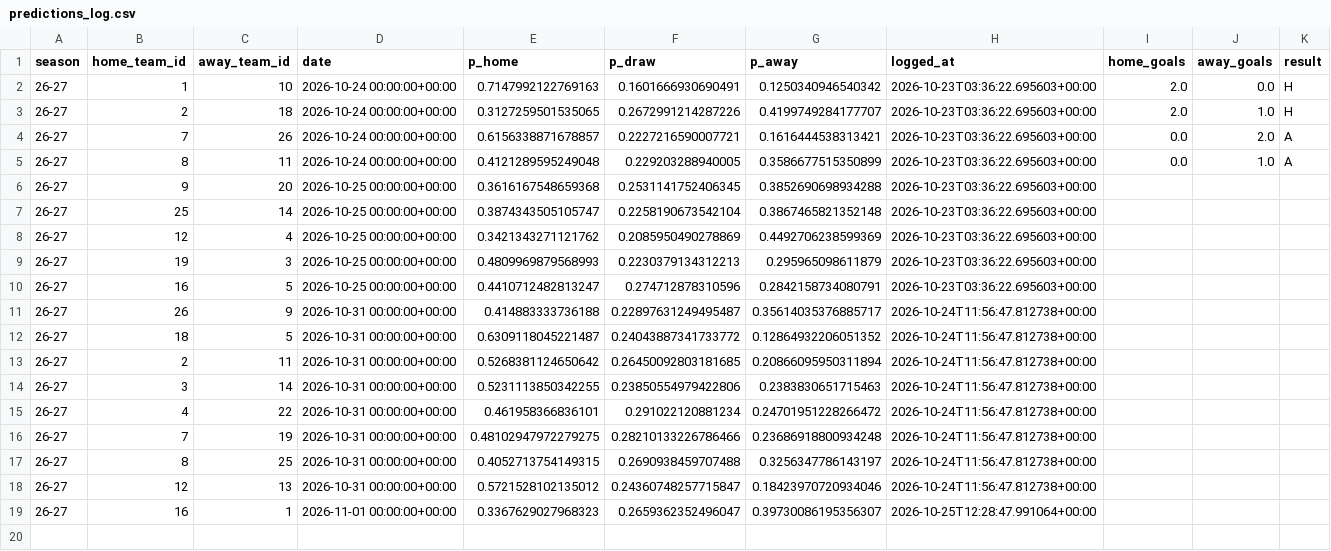
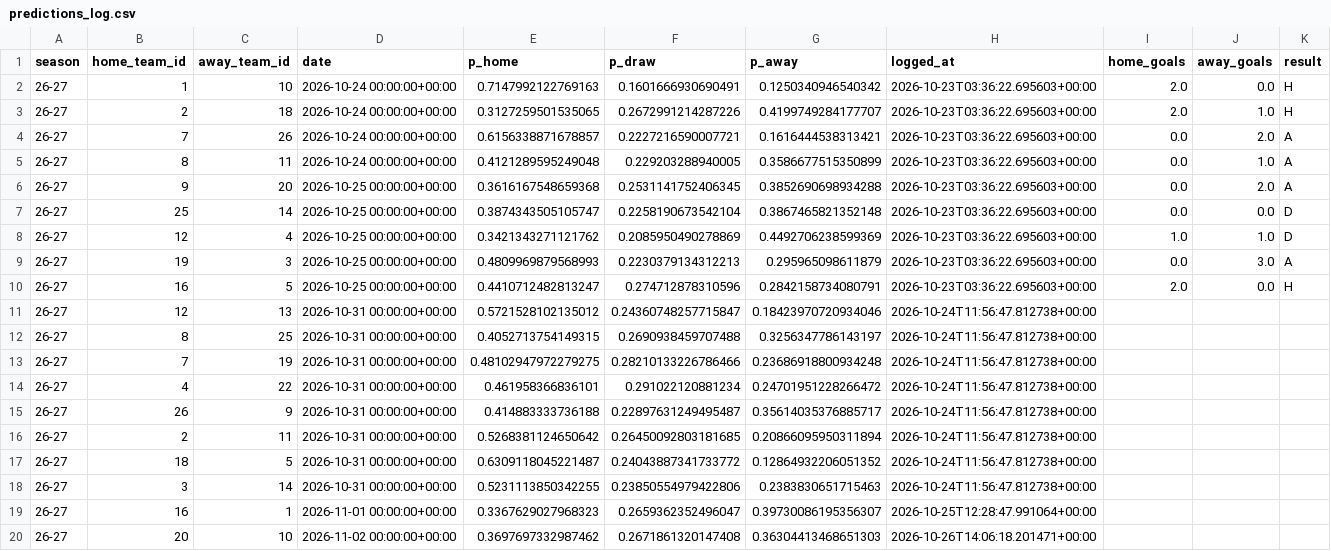
Before and after one commit to simobote0355/premier-league-predictor, a CSV file: data/processed/predictions_log.csv, drawn as a sheet.

```diff
--- a/data/processed/predictions_log.csv
+++ b/data/processed/predictions_log.csv
@@ -5,15 +5,16 @@ season,home_team_id,away_team_id,date,p_home,p_draw,p_away,logged_at,home_goals,
 26-27,8,11,2026-10-24 00:00:00+00:00,0.4121289595249048,0.229203288940005,0.3586677515350899,2026-10-23T03:36:22.695603+00:00,0.0,1.0,A
-26-27,9,20,2026-10-25 00:00:00+00:00,0.3616167548659368,0.2531141752406345,0.3852690698934288,2026-10-23T03:36:22.695603+00:00,,,
-26-27,25,14,2026-10-25 00:00:00+00:00,0.3874343505105747,0.2258190673542104,0.3867465821352148,2026-10-23T03:36:22.695603+00:00,,,
-26-27,12,4,2026-10-25 00:00:00+00:00,0.3421343271121762,0.2085950490278869,0.4492706238599369,2026-10-23T03:36:22.695603+00:00,,,
-26-27,19,3,2026-10-25 00:00:00+00:00,0.4809969879568993,0.2230379134312213,0.295965098611879,2026-10-23T03:36:22.695603+00:00,,,
-26-27,16,5,2026-10-25 00:00:00+00:00,0.4410712482813247,0.274712878310596,0.2842158734080791,2026-10-23T03:36:22.695603+00:00,,,
+26-27,9,20,2026-10-25 00:00:00+00:00,0.3616167548659368,0.2531141752406345,0.3852690698934288,2026-10-23T03:36:22.695603+00:00,0.0,2.0,A
+26-27,25,14,2026-10-25 00:00:00+00:00,0.3874343505105747,0.2258190673542104,0.3867465821352148,2026-10-23T03:36:22.695603+00:00,0.0,0.0,D
+26-27,12,4,2026-10-25 00:00:00+00:00,0.3421343271121762,0.2085950490278869,0.4492706238599369,2026-10-23T03:36:22.695603+00:00,1.0,1.0,D
+26-27,19,3,2026-10-25 00:00:00+00:00,0.4809969879568993,0.2230379134312213,0.295965098611879,2026-10-23T03:36:22.695603+00:00,0.0,3.0,A
+26-27,16,5,2026-10-25 00:00:00+00:00,0.4410712482813247,0.274712878310596,0.2842158734080791,2026-10-23T03:36:22.695603+00:00,2.0,0.0,H
+26-27,12,13,2026-10-31 00:00:00+00:00,0.5721528102135012,0.24360748257715847,0.18423970720934046,2026-10-24T11:56:47.812738+00:00,,,
+26-27,8,25,2026-10-31 00:00:00+00:00,0.4052713754149315,0.2690938459707488,0.3256347786143197,2026-10-24T11:56:47.812738+00:00,,,
+26-27,7,19,2026-10-31 00:00:00+00:00,0.48102947972279275,0.28210133226786466,0.23686918800934248,2026-10-24T11:56:47.812738+00:00,,,
+26-27,4,22,2026-10-31 00:00:00+00:00,0.461958366836101,0.291022120881234,0.24701951228266472,2026-10-24T11:56:47.812738+00:00,,,
 26-27,26,9,2026-10-31 00:00:00+00:00,0.414883333736188,0.22897631249495487,0.35614035376885717,2026-10-24T11:56:47.812738+00:00,,,
+26-27,2,11,2026-10-31 00:00:00+00:00,0.5268381124650642,0.26450092803181685,0.20866095950311894,2026-10-24T11:56:47.812738+00:00,,,
 26-27,18,5,2026-10-31 00:00:00+00:00,0.6309118045221487,0.24043887341733772,0.12864932206051352,2026-10-24T11:56:47.812738+00:00,,,
-26-27,2,11,2026-10-31 00:00:00+00:00,0.5268381124650642,0.26450092803181685,0.20866095950311894,2026-10-24T11:56:47.812738+00:00,,,
 26-27,3,14,2026-10-31 00:00:00+00:00,0.5231113850342255,0.23850554979422806,0.2383830651715463,2026-10-24T11:56:47.812738+00:00,,,
-26-27,4,22,2026-10-31 00:00:00+00:00,0.461958366836101,0.291022120881234,0.24701951228266472,2026-10-24T11:56:47.812738+00:00,,,
-26-27,7,19,2026-10-31 00:00:00+00:00,0.48102947972279275,0.28210133226786466,0.23686918800934248,2026-10-24T11:56:47.812738+00:00,,,
-26-27,8,25,2026-10-31 00:00:00+00:00,0.4052713754149315,0.2690938459707488,0.3256347786143197,2026-10-24T11:56:47.812738+00:00,,,
-26-27,12,13,2026-10-31 00:00:00+00:00,0.5721528102135012,0.24360748257715847,0.18423970720934046,2026-10-24T11:56:47.812738+00:00,,,
 26-27,16,1,2026-11-01 00:00:00+00:00,0.3367629027968323,0.2659362352496047,0.39730086195356307,2026-10-25T12:28:47.991064+00:00,,,
+26-27,20,10,2026-11-02 00:00:00+00:00,0.3697697332987462,0.2671861320147408,0.36304413468651303,2026-10-26T14:06:18.201471+00:00,,,
```
Also changed, not shown: data/powerbi/features.csv, data/powerbi/matches.csv, 6 other files.
